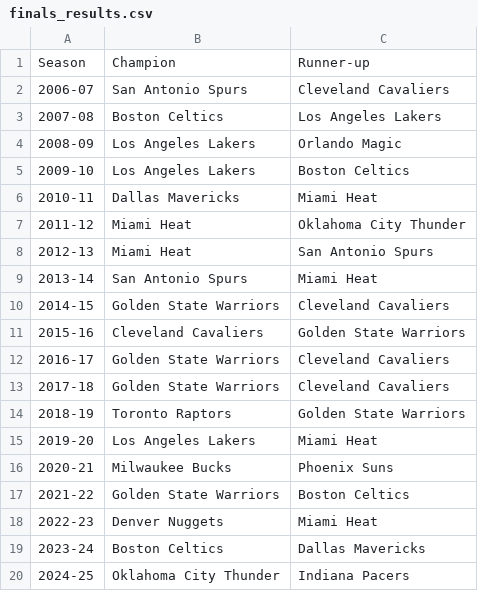
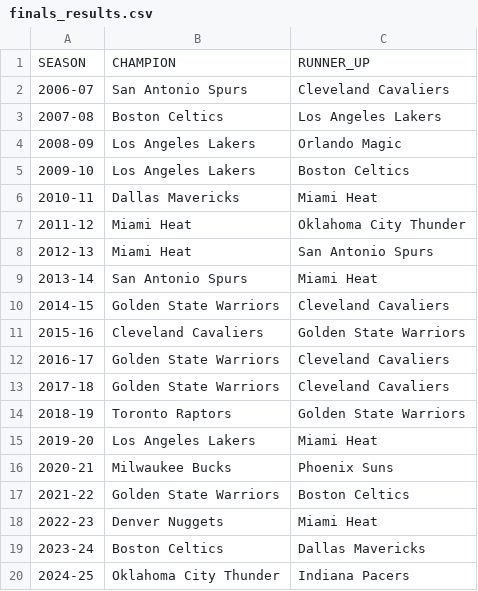
Before and after one commit to Fraserphilp1/Nba-Final-prediction-pd, a CSV file: dashboard/data/finals_results.csv, drawn as a sheet; removed rows and columns are numbered as before the commit, all else as after; the diff names each change by its address in the sheet, - before the commit and + after, or states it on an @@ line.

```diff
--- a/dashboard/data/finals_results.csv
+++ b/dashboard/data/finals_results.csv
-row 1: Season | Champion | Runner-up
+row 1: SEASON | CHAMPION | RUNNER_UP
```
Also changed, not shown: 5 other files.
